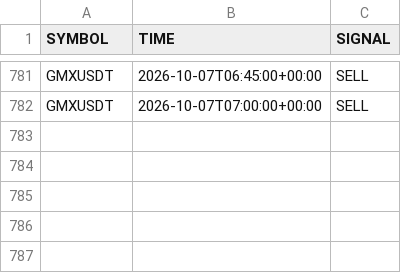
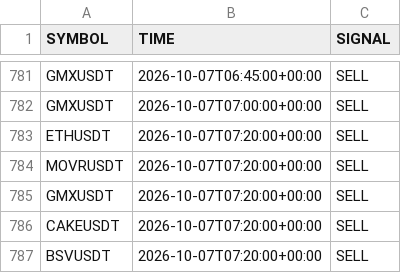
Before and after one commit to jharajesh1210/crypto-early-scanner, a CSV file: telegram_early_alerted_signals.csv, drawn as a sheet; only a part is shown, gaps mark what is left out; the diff names each change by its address in the sheet, - before the commit and + after, or states it on an @@ line.

```diff
--- a/telegram_early_alerted_signals.csv
+++ b/telegram_early_alerted_signals.csv
+row 783: ETHUSDT | 2026-10-07T07:20:00+00:00 | SELL
+row 784: MOVRUSDT | 2026-10-07T07:20:00+00:00 | SELL
+row 785: GMXUSDT | 2026-10-07T07:20:00+00:00 | SELL
+row 786: CAKEUSDT | 2026-10-07T07:20:00+00:00 | SELL
+row 787: BSVUSDT | 2026-10-07T07:20:00+00:00 | SELL
```
Also changed, not shown: crypto_5m_signals.csv.
